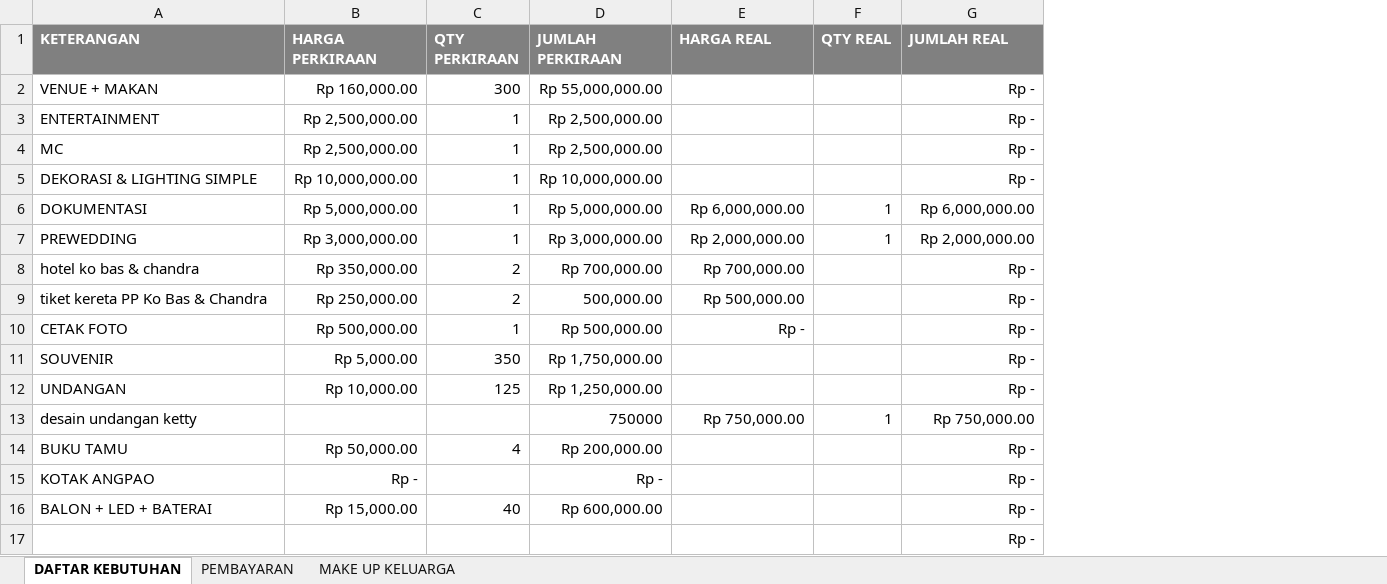
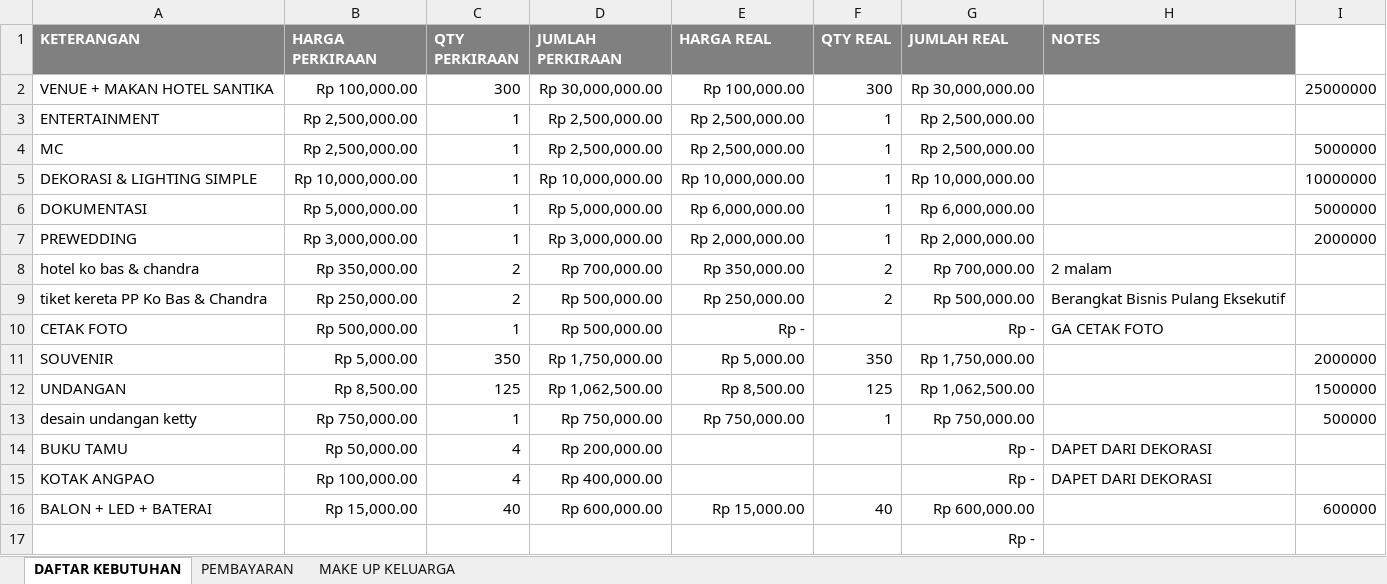
Before and after one commit to ricmawan/projects, an Excel workbook: incrediblejournEYBEEwithyou/MY WEDDING PLAN - 4.11.xlsx, sheet DAFTAR KEBUTUHAN, drawn as a sheet; only a part is shown; values as stored, in another font and other column widths than the file's, no borders; removed rows and columns are numbered as before the commit, all else as after; the diff covers the shown part only; the diff names each change by its address in the sheet, - before the commit and + after, or states it on an @@ line.

```diff
--- a/incrediblejournEYBEEwithyou/MY WEDDING PLAN - 4.11.xlsx (sheet DAFTAR KEBUTUHAN)
+++ b/incrediblejournEYBEEwithyou/MY WEDDING PLAN - 4.11.xlsx (sheet DAFTAR KEBUTUHAN)
+column H (NOTES), rows 8-15: 2 malam | Berangkat Bisnis Pulang Eksekutif | GA CETAK FOTO |  |  |  | DAPET DARI DEKORASI | DAPET DARI DEKORASI
+column I, rows 4-16: 5000000 | 10000000 | 5000000 | 2000000 |  |  |  | 2000000 | 1500000 | 500000 |  |  | 600000
-row 2: VENUE + MAKAN | Rp 160,000.00 | 300 | Rp 55,000,000.00 |  |  | Rp -
+row 2: VENUE + MAKAN HOTEL SANTIKA | Rp 100,000.00 | 300 | Rp 30,000,000.00 | Rp 100,000.00 | 300 | Rp 30,000,000.00 |  | 25000000
-E3:E4 (HARGA REAL): (empty)
+E3:E4 (HARGA REAL): Rp 2,500,000.00
-F3:F5 (QTY REAL): (empty)
+F3:F5 (QTY REAL): 1
-G3:G4 (JUMLAH REAL): Rp -
+G3:G4 (JUMLAH REAL): Rp 2,500,000.00
-E5 (HARGA REAL): (empty)
+E5 (HARGA REAL): Rp 10,000,000.00
-G5 (JUMLAH REAL): Rp -
+G5 (JUMLAH REAL): Rp 10,000,000.00
-E8 (HARGA REAL): Rp 700,000.00
+E8 (HARGA REAL): Rp 350,000.00
-F8:F9 (QTY REAL): (empty)
+F8:F9 (QTY REAL): 2
-G8 (JUMLAH REAL): Rp -
+G8 (JUMLAH REAL): Rp 700,000.00
-D9 (JUMLAH PERKIRAAN): 500,000.00
+D9 (JUMLAH PERKIRAAN): Rp 500,000.00
-E9 (HARGA REAL): Rp 500,000.00
+E9 (HARGA REAL): Rp 250,000.00
-G9 (JUMLAH REAL): Rp -
+G9 (JUMLAH REAL): Rp 500,000.00
-E11 (HARGA REAL): (empty)
+E11 (HARGA REAL): Rp 5,000.00
-F11 (QTY REAL): (empty)
+F11 (QTY REAL): 350
-G11 (JUMLAH REAL): Rp -
+G11 (JUMLAH REAL): Rp 1,750,000.00
-B12 (HARGA PERKIRAAN): Rp 10,000.00
+B12 (HARGA PERKIRAAN): Rp 8,500.00
-D12 (JUMLAH PERKIRAAN): Rp 1,250,000.00
+D12 (JUMLAH PERKIRAAN): Rp 1,062,500.00
-E12 (HARGA REAL): (empty)
+E12 (HARGA REAL): Rp 8,500.00
-F12 (QTY REAL): (empty)
+F12 (QTY REAL): 125
-G12 (JUMLAH REAL): Rp -
+G12 (JUMLAH REAL): Rp 1,062,500.00
-B13 (HARGA PERKIRAAN): (empty)
+B13 (HARGA PERKIRAAN): Rp 750,000.00
-C13 (QTY PERKIRAAN): (empty)
+C13 (QTY PERKIRAAN): 1
-D13 (JUMLAH PERKIRAAN): 750000
+D13 (JUMLAH PERKIRAAN): Rp 750,000.00
-B15 (HARGA PERKIRAAN): Rp -
+B15 (HARGA PERKIRAAN): Rp 100,000.00
-C15 (QTY PERKIRAAN): (empty)
+C15 (QTY PERKIRAAN): 4
-D15 (JUMLAH PERKIRAAN): Rp -
+D15 (JUMLAH PERKIRAAN): Rp 400,000.00
-E16 (HARGA REAL): (empty)
+E16 (HARGA REAL): Rp 15,000.00
-F16 (QTY REAL): (empty)
+F16 (QTY REAL): 40
-G16 (JUMLAH REAL): Rp -
+G16 (JUMLAH REAL): Rp 600,000.00
```
Also changed, not shown: 11 added rows, 3 removed rows and 35 edited cells elsewhere in this sheet, sheet PEMBAYARAN, formulas that keep their value.
